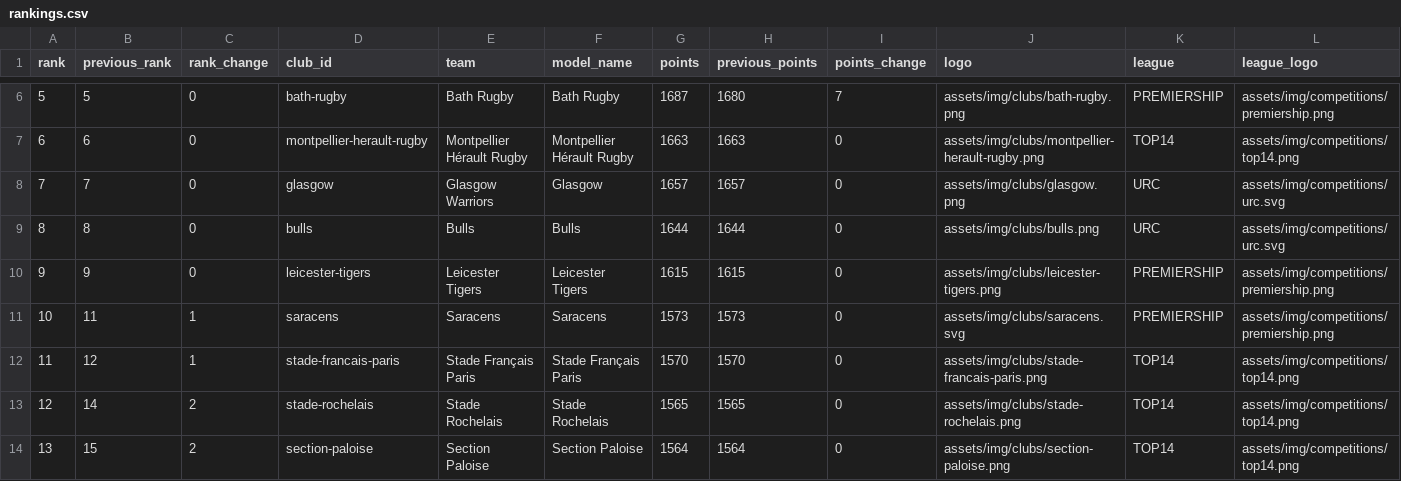
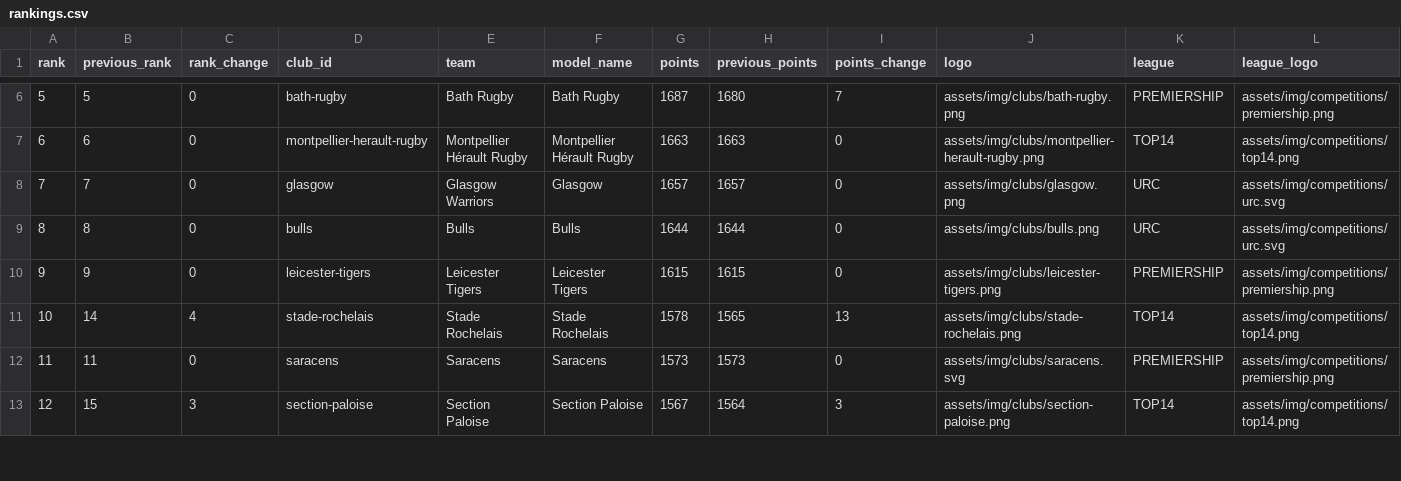
Before and after one commit to aymft/EuropeanRugbyRanking, a CSV file: data/processed/rankings.csv, drawn as a sheet; only a part is shown, gaps mark what is left out; the diff covers the shown part only.

```diff
--- a/data/processed/rankings.csv
+++ b/data/processed/rankings.csv
@@ -10,5 +10,4 @@ rank,previous_rank,rank_change,club_id,team,model_name,points,previous_points,po
 9,9,0,leicester-tigers,Leicester Tigers,Leicester Tigers,1615,1615,0,assets/img/clubs/leicester-tigers.png,PREMIERSHIP,assets/img/competitions/premiership.png
-10,11,1,saracens,Saracens,Saracens,1573,1573,0,assets/img/clubs/saracens.svg,PREMIERSHIP,assets/img/competitions/premiership.png
-11,12,1,stade-francais-paris,Stade Français Paris,Stade Français Paris,1570,1570,0,assets/img/clubs/stade-francais-paris.png,TOP14,assets/img/competitions/top14.png
-12,14,2,stade-rochelais,Stade Rochelais,Stade Rochelais,1565,1565,0,assets/img/clubs/stade-rochelais.png,TOP14,assets/img/competitions/top14.png
-13,15,2,section-paloise,Section Paloise,Section Paloise,1564,1564,0,assets/img/clubs/section-paloise.png,TOP14,assets/img/competitions/top14.png
+10,14,4,stade-rochelais,Stade Rochelais,Stade Rochelais,1578,1565,13,assets/img/clubs/stade-rochelais.png,TOP14,assets/img/competitions/top14.png
+11,11,0,saracens,Saracens,Saracens,1573,1573,0,assets/img/clubs/saracens.svg,PREMIERSHIP,assets/img/competitions/premiership.png
+12,15,3,section-paloise,Section Paloise,Section Paloise,1567,1564,3,assets/img/clubs/section-paloise.png,TOP14,assets/img/competitions/top14.png
```
Also changed, not shown: 3 added rows, 2 removed rows and 70 edited cells elsewhere in this file, data/processed/matches_history.csv, docs/data/rankings.csv, 2 other files.
